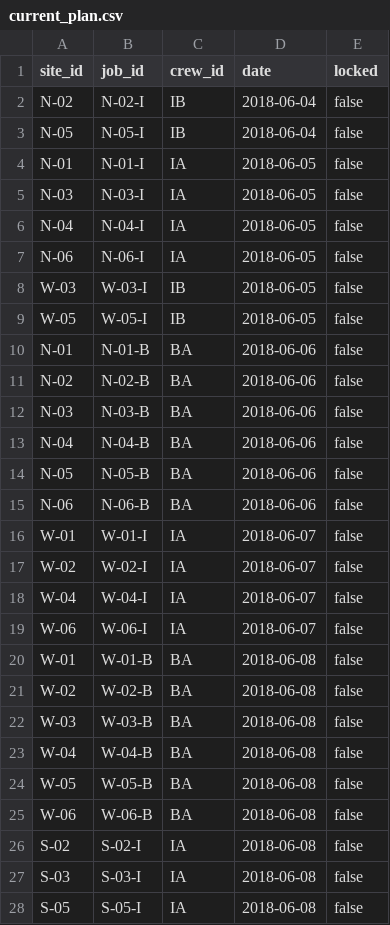
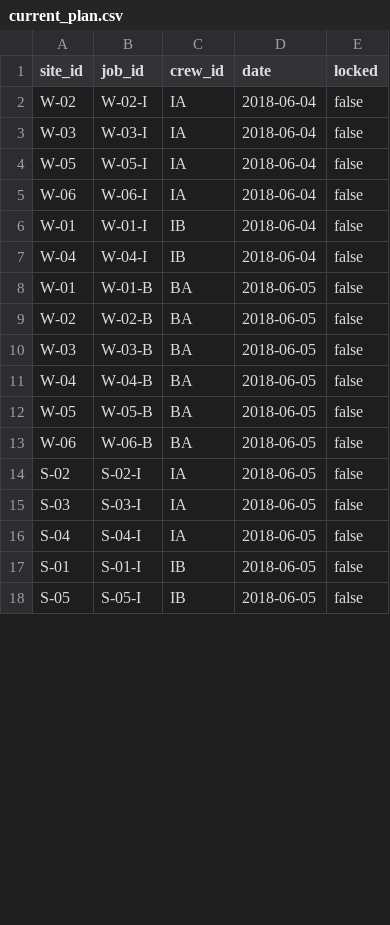
Before and after one commit to AkshayPR244/BasePowerHackathon, a CSV file: data/demo/inventory_delay_recoverable/current_plan.csv, drawn as a sheet; only a part is shown; the diff covers the shown part only.

```diff
--- a/data/demo/inventory_delay_recoverable/current_plan.csv
+++ b/data/demo/inventory_delay_recoverable/current_plan.csv
@@ -1,28 +1,18 @@
 site_id,job_id,crew_id,date,locked
-N-02,N-02-I,IB,2018-06-04,false
-N-05,N-05-I,IB,2018-06-04,false
-N-01,N-01-I,IA,2018-06-05,false
-N-03,N-03-I,IA,2018-06-05,false
-N-04,N-04-I,IA,2018-06-05,false
-N-06,N-06-I,IA,2018-06-05,false
-W-03,W-03-I,IB,2018-06-05,false
-W-05,W-05-I,IB,2018-06-05,false
-N-01,N-01-B,BA,2018-06-06,false
-N-02,N-02-B,BA,2018-06-06,false
-N-03,N-03-B,BA,2018-06-06,false
-N-04,N-04-B,BA,2018-06-06,false
-N-05,N-05-B,BA,2018-06-06,false
-N-06,N-06-B,BA,2018-06-06,false
-W-01,W-01-I,IA,2018-06-07,false
-W-02,W-02-I,IA,2018-06-07,false
-W-04,W-04-I,IA,2018-06-07,false
-W-06,W-06-I,IA,2018-06-07,false
-W-01,W-01-B,BA,2018-06-08,false
-W-02,W-02-B,BA,2018-06-08,false
-W-03,W-03-B,BA,2018-06-08,false
-W-04,W-04-B,BA,2018-06-08,false
-W-05,W-05-B,BA,2018-06-08,false
-W-06,W-06-B,BA,2018-06-08,false
-S-02,S-02-I,IA,2018-06-08,false
-S-03,S-03-I,IA,2018-06-08,false
-S-05,S-05-I,IA,2018-06-08,false
+W-02,W-02-I,IA,2018-06-04,false
+W-03,W-03-I,IA,2018-06-04,false
+W-05,W-05-I,IA,2018-06-04,false
+W-06,W-06-I,IA,2018-06-04,false
+W-01,W-01-I,IB,2018-06-04,false
+W-04,W-04-I,IB,2018-06-04,false
+W-01,W-01-B,BA,2018-06-05,false
+W-02,W-02-B,BA,2018-06-05,false
+W-03,W-03-B,BA,2018-06-05,false
+W-04,W-04-B,BA,2018-06-05,false
+W-05,W-05-B,BA,2018-06-05,false
+W-06,W-06-B,BA,2018-06-05,false
+S-02,S-02-I,IA,2018-06-05,false
+S-03,S-03-I,IA,2018-06-05,false
+S-04,S-04-I,IA,2018-06-05,false
+S-01,S-01-I,IB,2018-06-05,false
+S-05,S-05-I,IB,2018-06-05,false
```
Also changed, not shown: 12 added rows, 2 removed rows and 8 edited cells elsewhere in this file, data/demo/balanced_small/current_plan.csv, data/demo/crew_out_recoverable/current_plan.csv, 28 other files.
